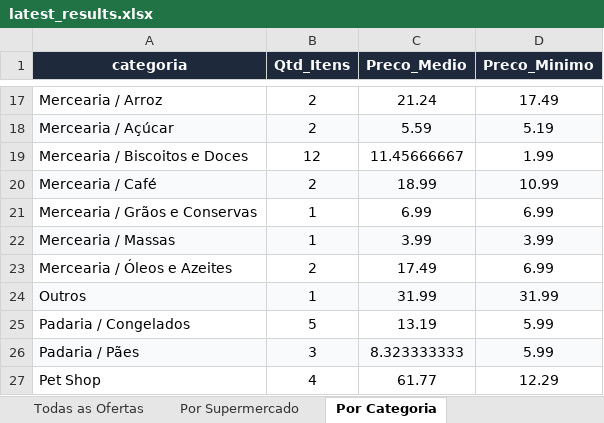
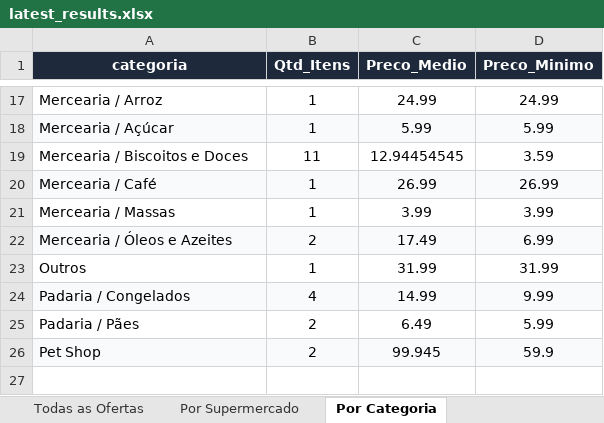
Before and after one commit to AVerz26/Weekly-Flyers-Scraper, an Excel workbook: docs/data/latest_results.xlsx, sheet Por Categoria, drawn as a sheet; only a part is shown, gaps mark what is left out; values as stored, in another font and other column widths than the file's, no borders; removed rows and columns are numbered as before the commit, all else as after; the diff covers the shown part only; the diff names each change by its address in the sheet, - before the commit and + after, or states it on an @@ line.

```diff
--- a/docs/data/latest_results.xlsx (sheet Por Categoria)
+++ b/docs/data/latest_results.xlsx (sheet Por Categoria)
-B17:B18 (Qtd_Itens): 2
+B17:B18 (Qtd_Itens): 1
-C17 (Preco_Medio): 21.24
+C17 (Preco_Medio): 24.99
-D17 (Preco_Minimo): 17.49
+D17 (Preco_Minimo): 24.99
-C18 (Preco_Medio): 5.59
+C18 (Preco_Medio): 5.99
-D18 (Preco_Minimo): 5.19
+D18 (Preco_Minimo): 5.99
-B19 (Qtd_Itens): 12
+B19 (Qtd_Itens): 11
-C19 (Preco_Medio): 11.45666667
+C19 (Preco_Medio): 12.94454545
-D19 (Preco_Minimo): 1.99
+D19 (Preco_Minimo): 3.59
-B20 (Qtd_Itens): 2
+B20 (Qtd_Itens): 1
-C20 (Preco_Medio): 18.99
+C20 (Preco_Medio): 26.99
-D20 (Preco_Minimo): 10.99
+D20 (Preco_Minimo): 26.99
-row 21: Mercearia / Grãos e Conservas | 1 | 6.99 | 6.99
-A21:D21 fill: #F8FAFC
+A21:D21 fill: none
-A22:D22 fill: none
+A22:D22 fill: #F8FAFC
-A23:D23 fill: #F8FAFC
+A23:D23 fill: none
-A24:D24 fill: none
+A24:D24 fill: #F8FAFC
-B24 (Qtd_Itens): 5
+B24 (Qtd_Itens): 4
-C24 (Preco_Medio): 13.19
+C24 (Preco_Medio): 14.99
-D24 (Preco_Minimo): 5.99
+D24 (Preco_Minimo): 9.99
-A25:D25 fill: #F8FAFC
+A25:D25 fill: none
-B25 (Qtd_Itens): 3
+B25 (Qtd_Itens): 2
-C25 (Preco_Medio): 8.323333333
+C25 (Preco_Medio): 6.49
-A26:D26 fill: none
+A26:D26 fill: #F8FAFC
-B26 (Qtd_Itens): 4
+B26 (Qtd_Itens): 2
-C26 (Preco_Medio): 61.77
+C26 (Preco_Medio): 99.945
-D26 (Preco_Minimo): 12.29
+D26 (Preco_Minimo): 59.9
```
Also changed, not shown: 1 added row, 1 removed row, 27 edited cells and cell formats elsewhere in this sheet, sheet Todas as Ofertas, sheet Por Supermercado, 3 other files.
